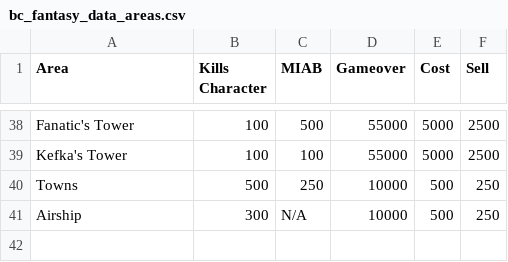
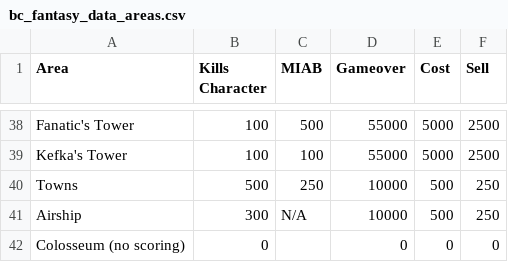
Before and after one commit to fusoyeahhh/BCFantasy, a CSV file: data/bc_fantasy_data_areas.csv, drawn as a sheet; only a part is shown, gaps mark what is left out.

Commit message:
Update bc_fantasy_data_areas.csv

```diff
--- a/data/bc_fantasy_data_areas.csv
+++ b/data/bc_fantasy_data_areas.csv
@@ -41 +41,2 @@ Towns,500,250,10000,500,250
 Airship,300,N/A,10000,500,250
+Colosseum (no scoring),0,,0,0,0
```
